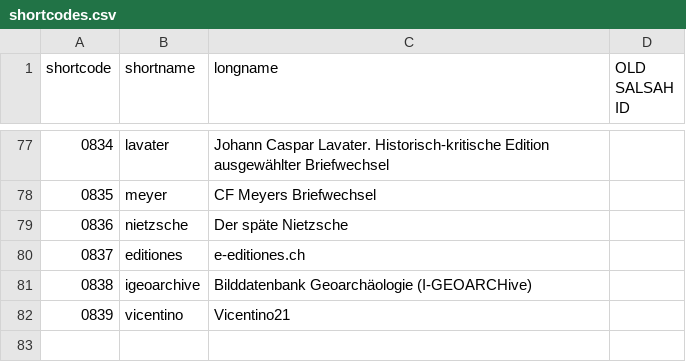
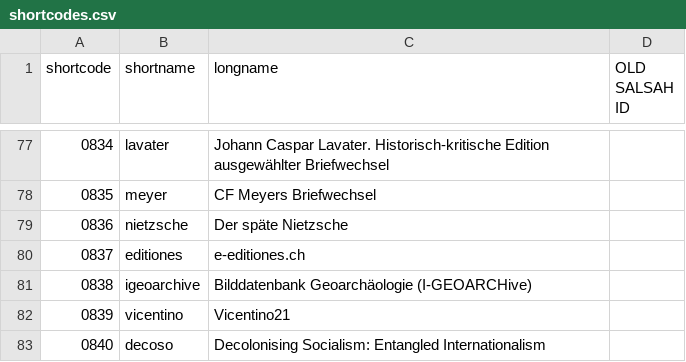
Before and after one commit to dasch-swiss/ark-resolver-data, a CSV file: data/shortcodes.csv, drawn as a sheet; only a part is shown, gaps mark what is left out; the diff names each change by its address in the sheet, - before the commit and + after, or states it on an @@ line.

Commit message:
Update shortcodes.csv

```diff
--- a/data/shortcodes.csv
+++ b/data/shortcodes.csv
+row 83: 0840 | decoso | Decolonising Socialism: Entangled Internationalism
```
